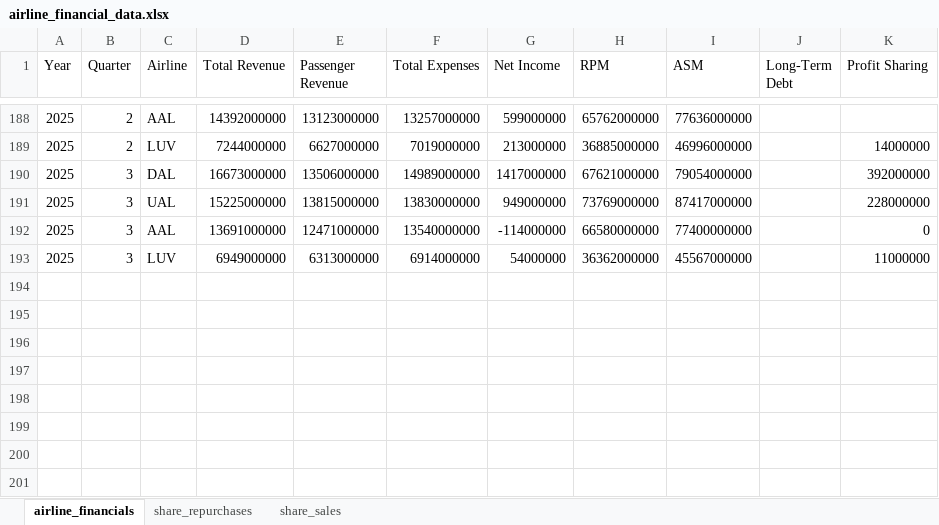
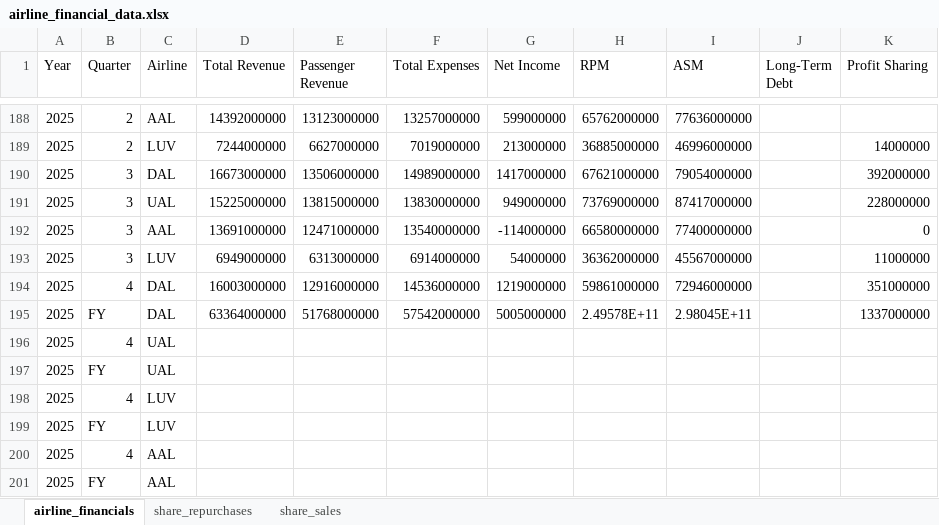
Before and after one commit to mtricanowicz/airline_financials, an Excel workbook: airline_financial_data.xlsx, sheet airline_financials, drawn as a sheet; only a part is shown, gaps mark what is left out; values as stored, in another font and other column widths than the file's, no borders; the diff names each change by its address in the sheet, - before the commit and + after, or states it on an @@ line.

Commit message:
Changes to the SEC scraping and prep pipelines as well as the gitignore file to clean up file output and storage. Adds DAL Q4 and FY 2025 results except for long term debt. Adds DAL Q4 2025 insights. Remaining DAL FY result and insights awaiting release of 10-K.

```diff
--- a/airline_financial_data.xlsx (sheet airline_financials)
+++ b/airline_financial_data.xlsx (sheet airline_financials)
+row 194: 2025 | 4 | DAL | 16003000000 | 12916000000 | 14536000000 | 1219000000 | 59861000000 | 72946000000 |  | 351000000
+row 195: 2025 | FY | DAL | 63364000000 | 51768000000 | 57542000000 | 5005000000 | 2.49578E+11 | 2.98045E+11 |  | 1337000000
+row 196: 2025 | 4 | UAL
+row 197: 2025 | FY | UAL
+row 198: 2025 | 4 | LUV
+row 199: 2025 | FY | LUV
+row 200: 2025 | 4 | AAL
+row 201: 2025 | FY | AAL
```
Also changed, not shown: 5 other files.
